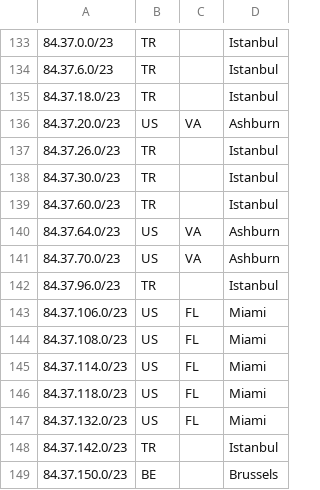
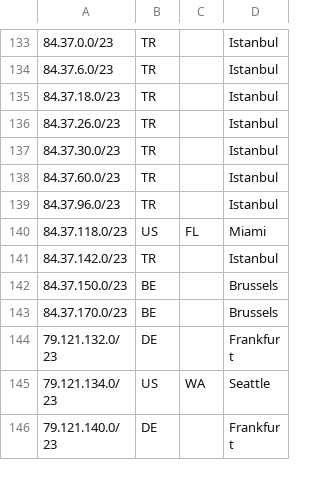
Before and after one commit to code200noc/code200noc.github.io, a CSV file: suballocated-geofeed.csv, drawn as a sheet; only a part is shown, gaps mark what is left out; the shorter side is filled out with more unchanged rows.

Commit message:
Update suballocated-geofeed.csv

```diff
--- a/suballocated-geofeed.csv
+++ b/suballocated-geofeed.csv
@@ -135,3 +135,2 @@
 84.37.18.0/23,TR,,Istanbul,
-84.37.20.0/23,US,VA,Ashburn,
 84.37.26.0/23,TR,,Istanbul,
@@ -139,10 +138,4 @@
 84.37.60.0/23,TR,,Istanbul,
-84.37.64.0/23,US,VA,Ashburn,
-84.37.70.0/23,US,VA,Ashburn,
 84.37.96.0/23,TR,,Istanbul,
-84.37.106.0/23,US,FL,Miami,
-84.37.108.0/23,US,FL,Miami,
-84.37.114.0/23,US,FL,Miami,
 84.37.118.0/23,US,FL,Miami,
-84.37.132.0/23,US,FL,Miami,
 84.37.142.0/23,TR,,Istanbul,
```
